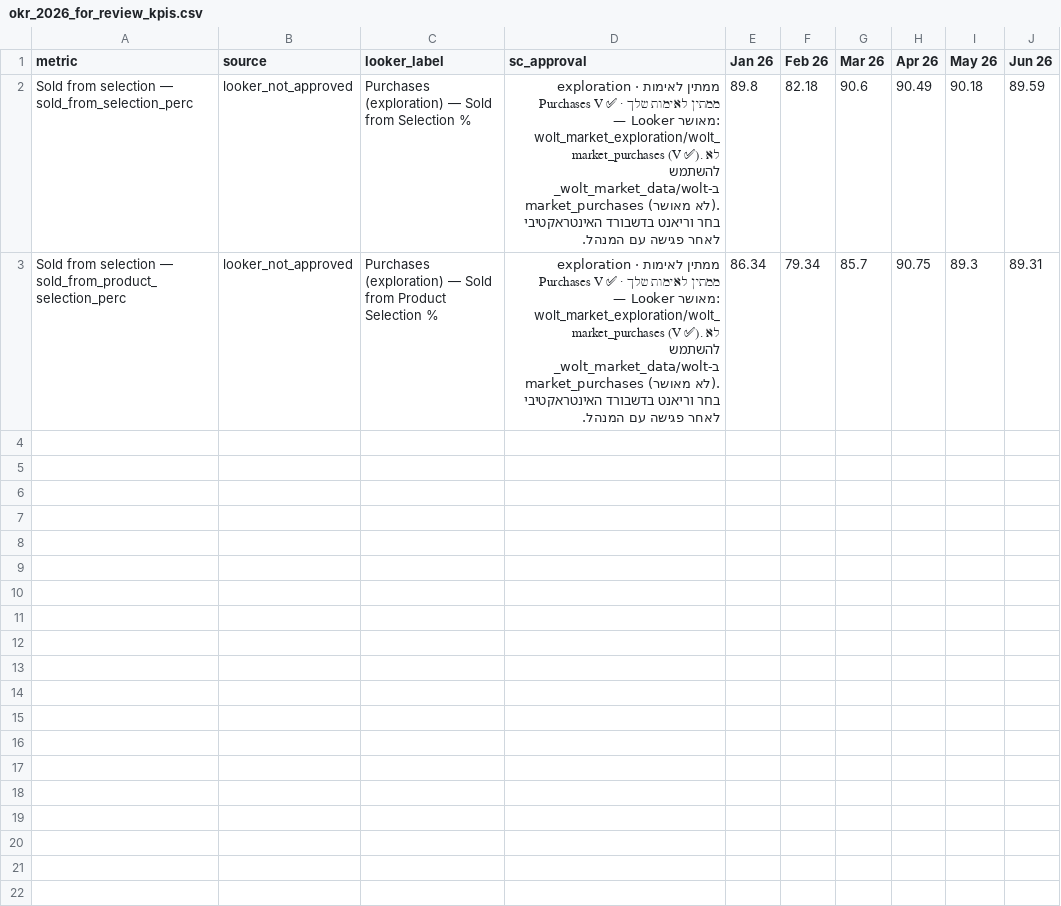
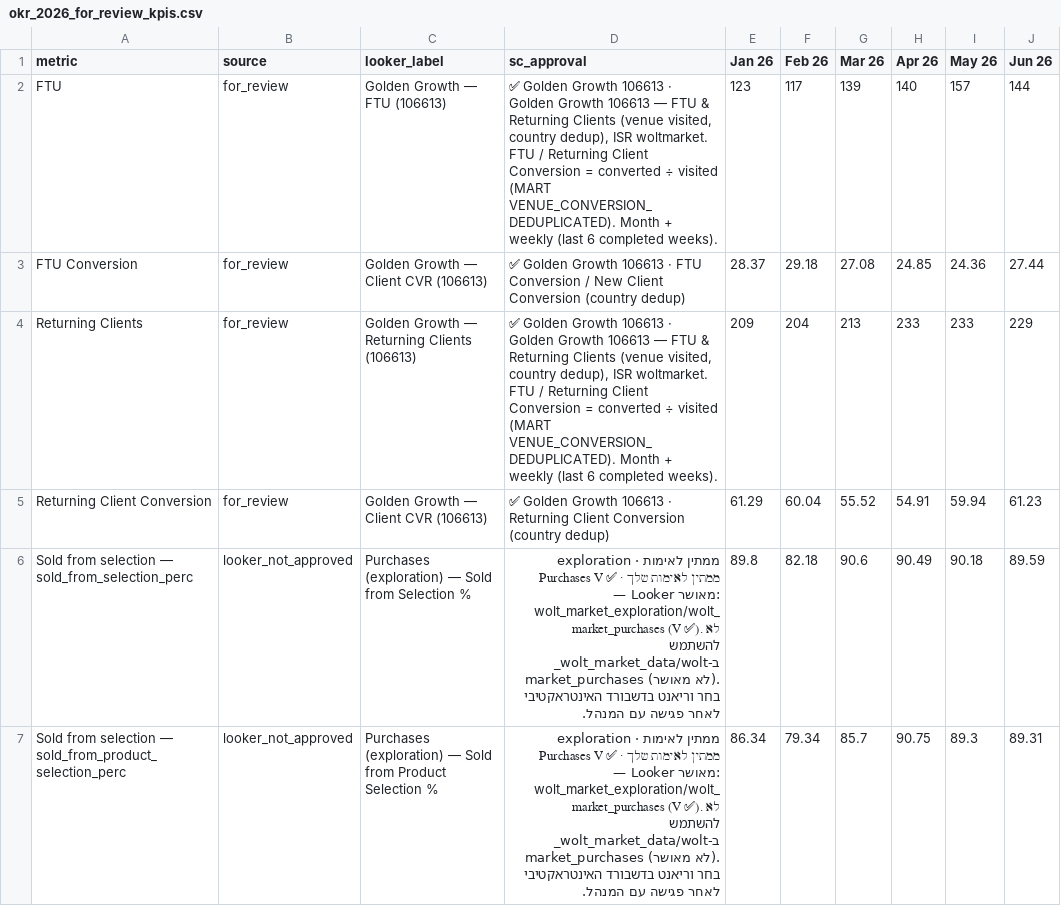
Before and after one commit to shirelzipori-droid/okr-2026, a CSV file: auto_outputs/okr_2026_for_review_kpis.csv, drawn as a sheet; the diff names each change by its address in the sheet, - before the commit and + after, or states it on an @@ line.

```diff
--- a/auto_outputs/okr_2026_for_review_kpis.csv
+++ b/auto_outputs/okr_2026_for_review_kpis.csv
+row 2: FTU | for_review | Golden Growth — FTU (106613) | ✅ Golden Growth 106613 · Golden Growth 106613 — FTU & Returning Clients (venue visited, country dedup), ISR woltmarket. FTU / Returning Client Conversion = converted ÷ visited (MART VENUE_CONVERSION_DEDUPLICATED). Month + weekly (last 6 completed weeks). | 123 | 117 | 139 | 140 | 157 | 144
+row 3: FTU Conversion | for_review | Golden Growth — Client CVR (106613) | ✅ Golden Growth 106613 · FTU Conversion / New Client Conversion (country dedup) | 28.37 | 29.18 | 27.08 | 24.85 | 24.36 | 27.44
+row 4: Returning Clients | for_review | Golden Growth — Returning Clients (106613) | ✅ Golden Growth 106613 · Golden Growth 106613 — FTU & Returning Clients (venue visited, country dedup), ISR woltmarket. FTU / Returning Client Conversion = converted ÷ visited (MART VENUE_CONVERSION_DEDUPLICATED). Month + weekly (last 6 completed weeks). | 209 | 204 | 213 | 233 | 233 | 229
+row 5: Returning Client Conversion | for_review | Golden Growth — Client CVR (106613) | ✅ Golden Growth 106613 · Returning Client Conversion (country dedup) | 61.29 | 60.04 | 55.52 | 54.91 | 59.94 | 61.23
```
Also changed, not shown: auto_outputs/okr_2026_dashboard.csv, 7 other files.
